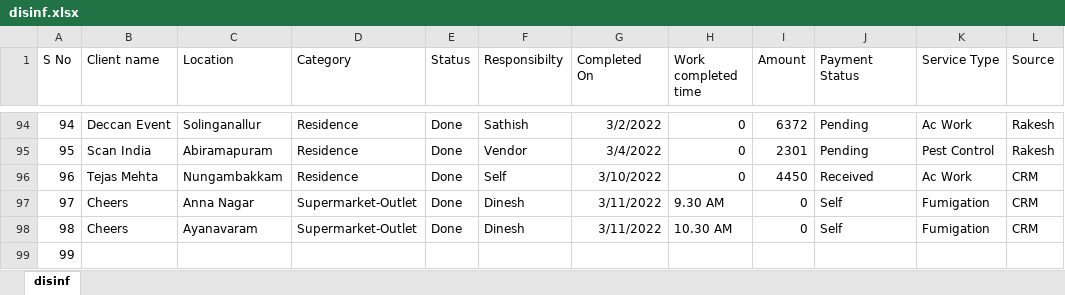
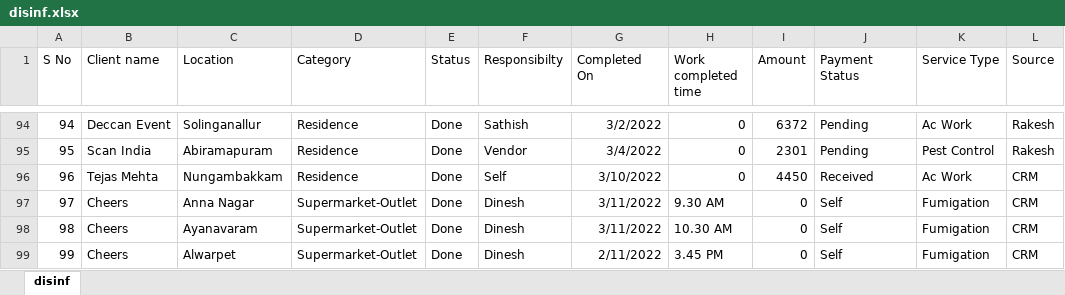
Before and after one commit to SimbhuTwice/sicare, an Excel workbook: disinf.xlsx, sheet disinf, drawn as a sheet; only a part is shown, gaps mark what is left out; values as stored, in another font and other column widths than the file's, no borders; the diff names each change by its address in the sheet, - before the commit and + after, or states it on an @@ line.

Commit message:
Add files via upload

```diff
--- a/disinf.xlsx (sheet disinf)
+++ b/disinf.xlsx (sheet disinf)
-B99 (Client name): (empty)
+B99 (Client name): Cheers
-C99 (Location): (empty)
+C99 (Location): Alwarpet
-D99 (Category): (empty)
+D99 (Category): Supermarket-Outlet
-E99 (Status): (empty)
+E99 (Status): Done
-F99 (Responsibilty): (empty)
+F99 (Responsibilty): Dinesh
-G99 (Completed On): (empty)
+G99 (Completed On): 2/11/2022
-H99 (Work completed time): (empty)
+H99 (Work completed time): 3.45 PM
-I99 (Amount): (empty)
+I99 (Amount): 0
-J99 (Payment Status): (empty)
+J99 (Payment Status): Self
-K99 (Service Type): (empty)
+K99 (Service Type): Fumigation
-L99 (Source): (empty)
+L99 (Source): CRM
```
